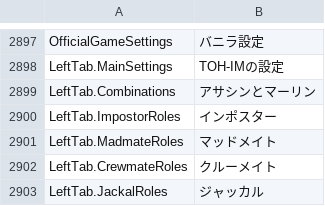
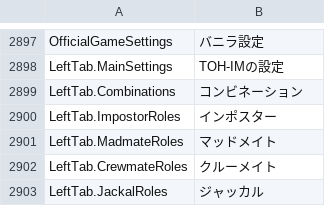
Before and after one commit to nemuhito-4459/TownOfHost-IntheMaking, a CSV file: Resources/string.csv, drawn as a sheet; only a part is shown, gaps mark what is left out.

```diff
--- a/Resources/string.csv
+++ b/Resources/string.csv
@@ -2898,3 +2898,3 @@
 "LeftTab.MainSettings","TOH-IMの設定"
-"LeftTab.Combinations","アサシンとマーリン"
+"LeftTab.Combinations","コンビネーション"
 "LeftTab.ImpostorRoles","インポスター"
```
Also changed, not shown: 3 other files.
